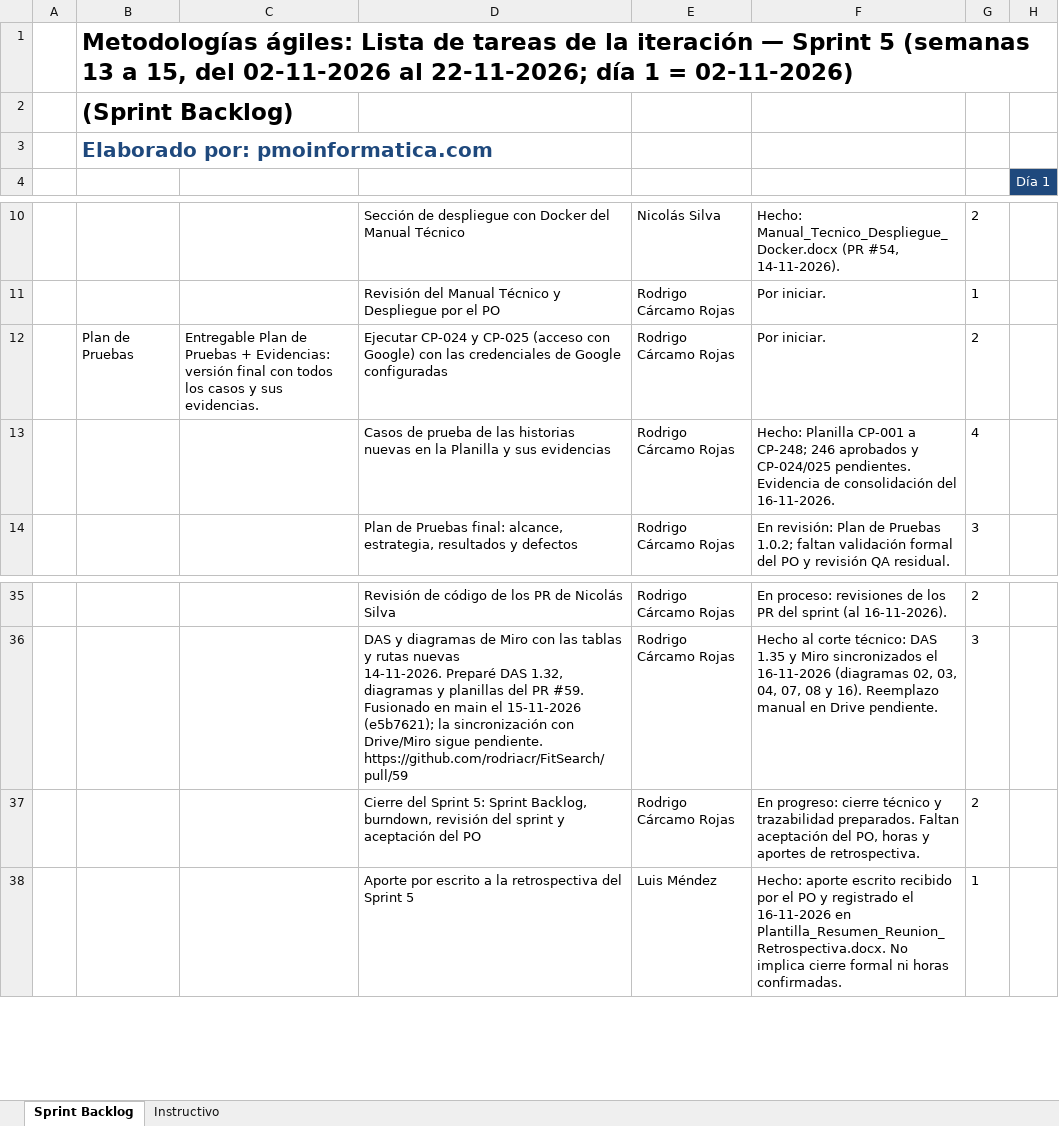
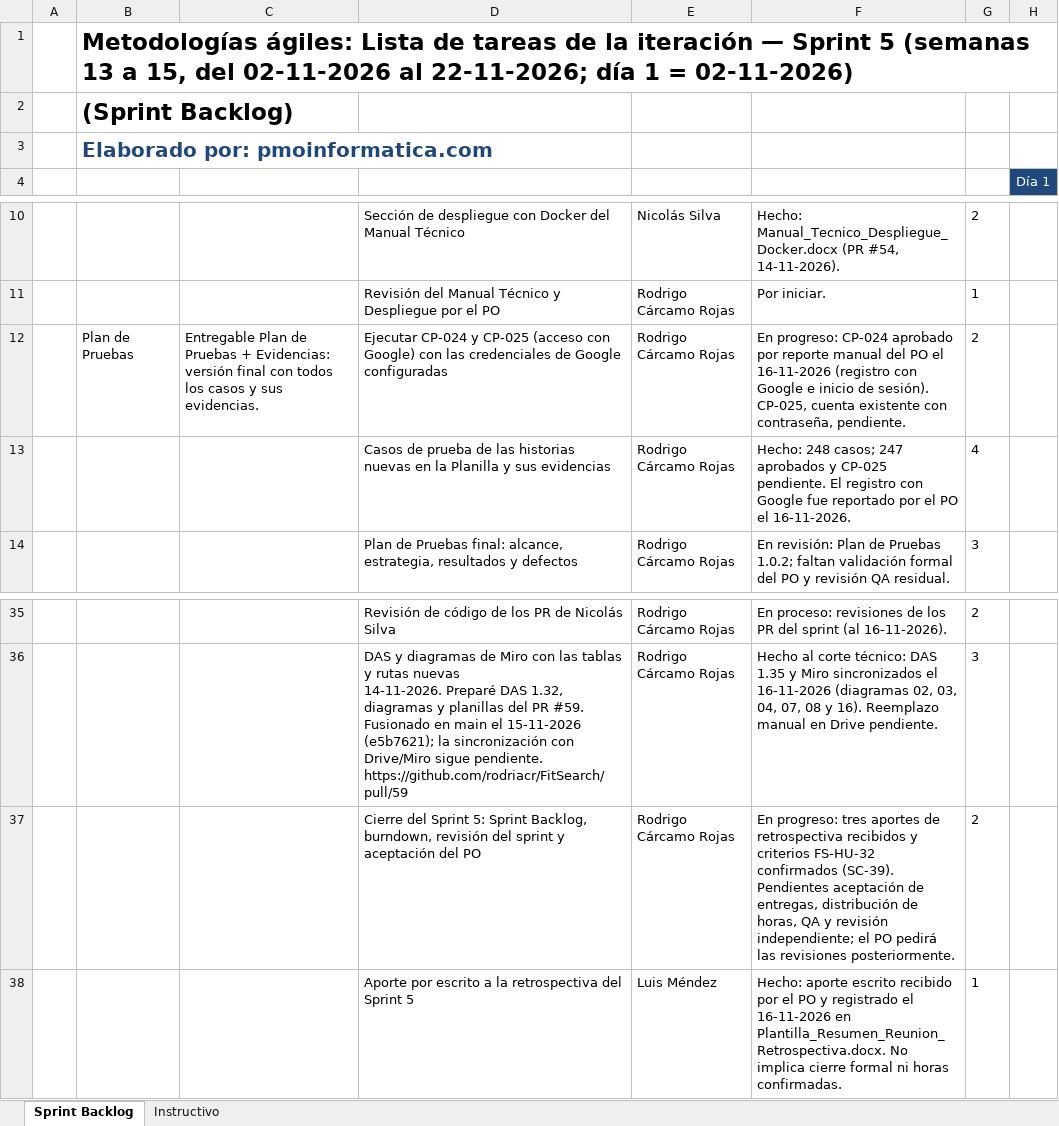
Before and after one commit to ncxlas/FitSearch, an Excel workbook: FASE 2/Evidencias Proyecto/Evidencias de documentación/Sprint 5/PMOInformatica_Plantilla_de_Sprint_Backlog.xlsx, sheet Sprint Backlog, drawn as a sheet; only a part is shown, gaps mark what is left out; values as stored, in another font and other column widths than the file's, no borders; the diff names each change by its address in the sheet, - before the commit and + after, or states it on an @@ line.

```diff
--- a/FASE 2/Evidencias Proyecto/Evidencias de documentación/Sprint 5/PMOInformatica_Plantilla_de_Sprint_Backlog.xlsx (sheet Sprint Backlog)
+++ b/FASE 2/Evidencias Proyecto/Evidencias de documentación/Sprint 5/PMOInformatica_Plantilla_de_Sprint_Backlog.xlsx (sheet Sprint Backlog)
-F12: Por iniciar.
+F12: En progreso: CP-024 aprobado por reporte manual del PO el 16-11-2026 (registro con Google e inicio de sesión). CP-025, cuenta existente con contraseña, pendiente.
-F13: Hecho: Planilla CP-001 a CP-248; 246 aprobados y CP-024/025 pendientes. Evidencia de consolidación del 16-11-2026.
+F13: Hecho: 248 casos; 247 aprobados y CP-025 pendiente. El registro con Google fue reportado por el PO el 16-11-2026.
-F37: En progreso: cierre técnico y trazabilidad preparados. Faltan aceptación del PO, horas y aportes de retrospectiva.
+F37: En progreso: tres aportes de retrospectiva recibidos y criterios FS-HU-32 confirmados (SC-39). Pendientes aceptación de entregas, distribución de horas, QA y revisión independiente; el PO pedirá las revisiones posteriormente.
```
Also changed, not shown: FASE 1/Evidencias Grupales/Material complementario/PMOInformatica_Plantilla_de_Product_Backlog.xlsx, FASE 1/Evidencias Grupales/Material complementario/Plantilla_Historias_Usuario_con_instructivo.xlsx, 13 other files.
